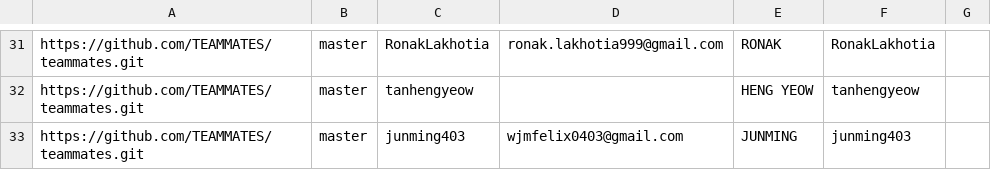
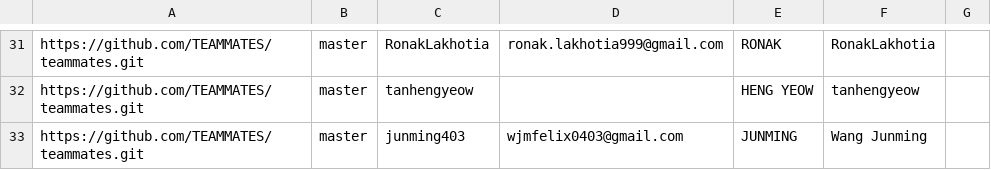
Before and after one commit to junming403/2019-dashboard, a CSV file: configs/author-config.csv, drawn as a sheet; only a part is shown, gaps mark what is left out.

Commit message:
update junming

```diff
--- a/configs/author-config.csv
+++ b/configs/author-config.csv
@@ -32,2 +32,2 @@ https://github.com/TEAMMATES/teammates.git,master,RonakLakhotia,ronak.lakhotia99
 https://github.com/TEAMMATES/teammates.git,master,tanhengyeow,,HENG YEOW,tanhengyeow,
-https://github.com/TEAMMATES/teammates.git,master,junming403,wjmfelix0403@gmail.com,JUNMING,junming403,
+https://github.com/TEAMMATES/teammates.git,master,junming403,wjmfelix0403@gmail.com,JUNMING,Wang Junming,
```
